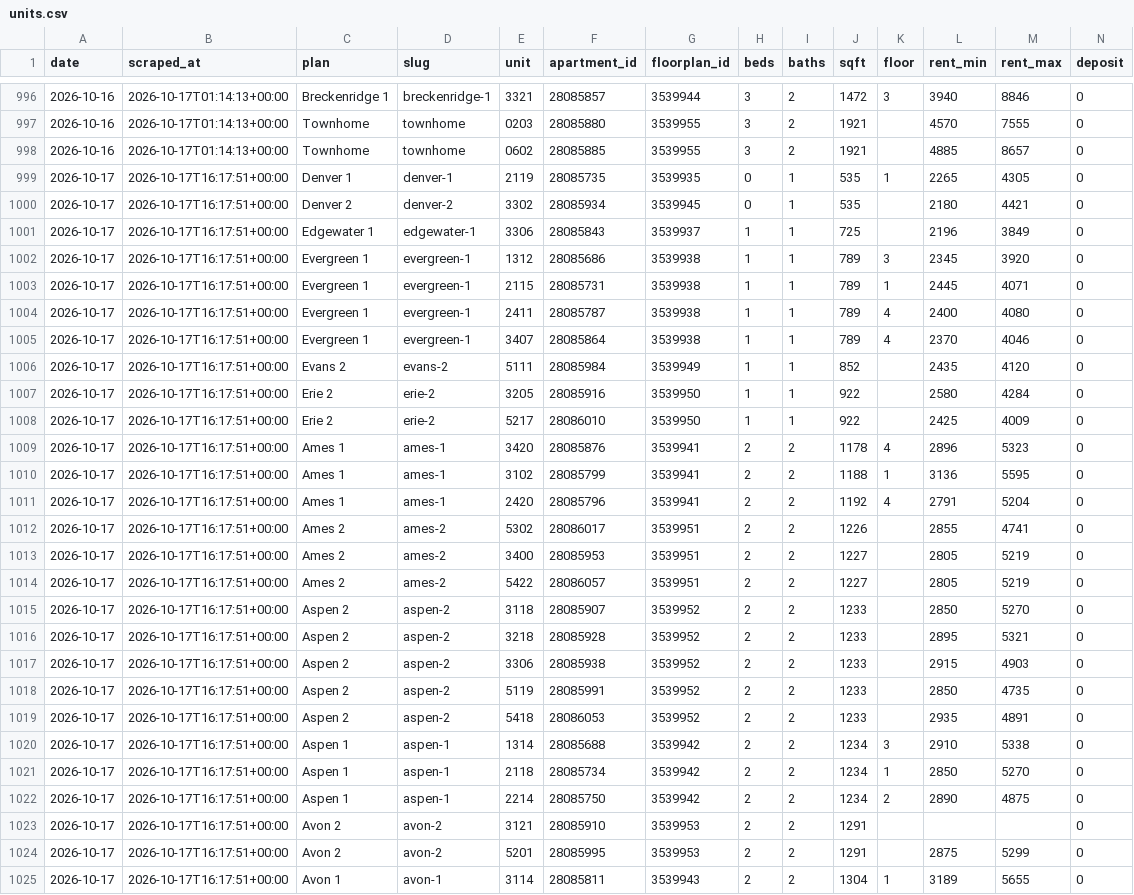
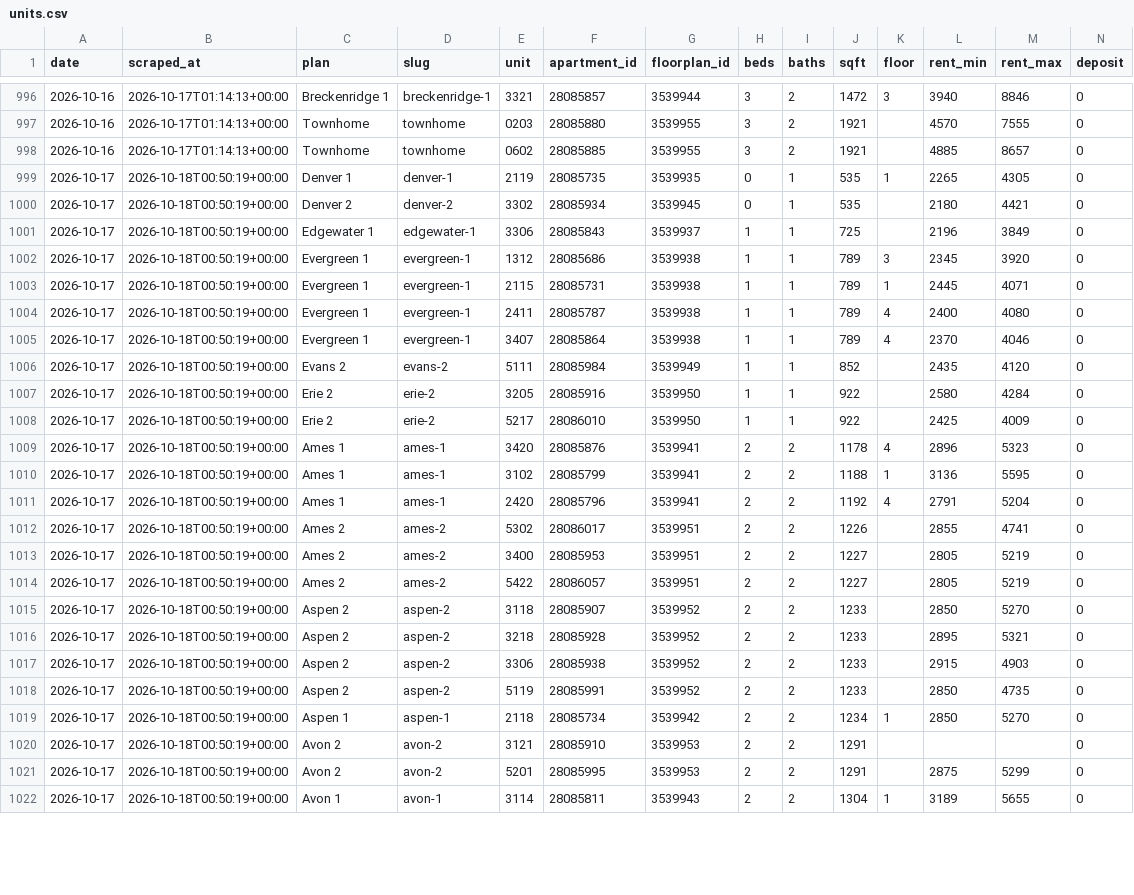
Before and after one commit to sharkweekshane/bell-rent-watch, a CSV file: data/units.csv, drawn as a sheet; only a part is shown, gaps mark what is left out; removed rows and columns are numbered as before the commit, all else as after; rows hold the shown columns only; the diff covers the shown part only; the diff names each change by its address in the sheet, - before the commit and + after, or states it on an @@ line.

Commit message:
data: 2026-10-17

```diff
--- a/data/units.csv
+++ b/data/units.csv
-B999:B1018 (scraped_at): 2026-10-17T16:17:51+00:00
+B999:B1018 (scraped_at): 2026-10-18T00:50:19+00:00
-row 1019: 2026-10-17 | 2026-10-17T16:17:51+00:00 | Aspen 2 | aspen-2 | 5418 | 28086053 | 3539952 | 2 | 2 | 1233 |  | 2935 | 4891 | 0
-row 1020: 2026-10-17 | 2026-10-17T16:17:51+00:00 | Aspen 1 | aspen-1 | 1314 | 28085688 | 3539942 | 2 | 2 | 1234 | 3 | 2910 | 5338 | 0
-B1019 (scraped_at): 2026-10-17T16:17:51+00:00
+B1019 (scraped_at): 2026-10-18T00:50:19+00:00
-row 1022: 2026-10-17 | 2026-10-17T16:17:51+00:00 | Aspen 1 | aspen-1 | 2214 | 28085750 | 3539942 | 2 | 2 | 1234 | 2 | 2890 | 4875 | 0
-B1020:B1022 (scraped_at): 2026-10-17T16:17:51+00:00
+B1020:B1022 (scraped_at): 2026-10-18T00:50:19+00:00
```
Also changed, not shown: 6 edited cells elsewhere in this file, data/prices.csv, 1 other file.
